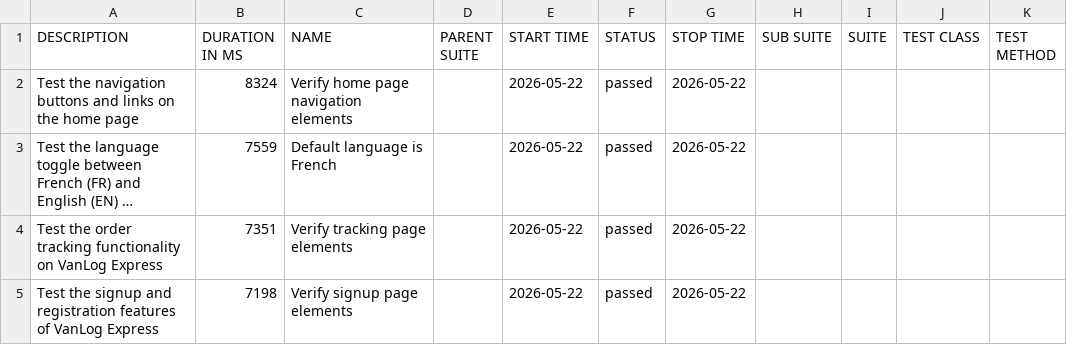
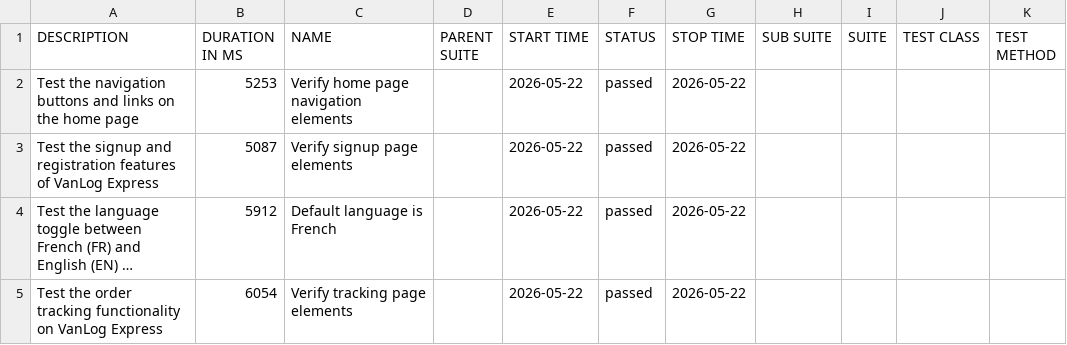
Before and after one commit to Raef211/Automation-vanlog-express, a CSV file: nightly/data/suites.csv, drawn as a sheet; long unchanged cells end in …; removed rows and columns are numbered as before the commit, all else as after; the diff names each change by its address in the sheet, - before the commit and + after, or states it on an @@ line.

```diff
--- a/nightly/data/suites.csv
+++ b/nightly/data/suites.csv
-B2 (DURATION IN MS): 8324
+B2 (DURATION IN MS): 5253
+row 3: Test the signup and registration features of VanLog Express | 5087 | Verify signup page elements |  | 2026-05-22 | passed | 2026-05-22
-B4 (DURATION IN MS): 7559
+B4 (DURATION IN MS): 5912
-B5 (DURATION IN MS): 7351
+B5 (DURATION IN MS): 6054
-row 5: Test the signup and registration features of VanLog Express | 7198 | Verify signup page elements |  | 2026-05-22 | passed | 2026-05-22
```
Also changed, not shown: nightly/data/behaviors.csv, 19 other files.
